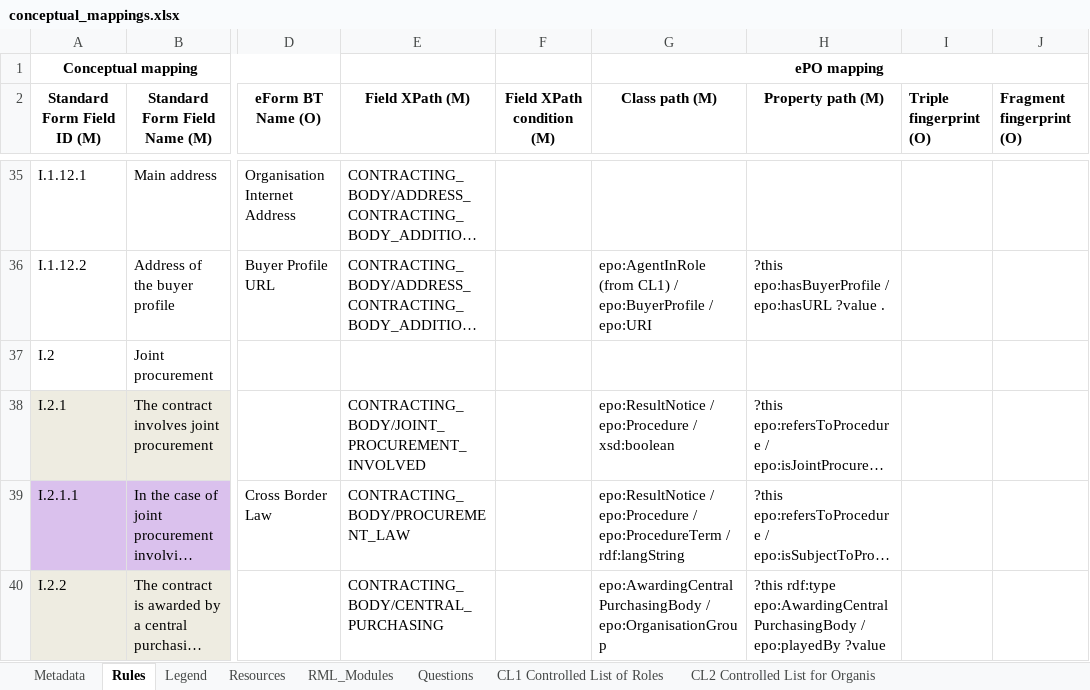
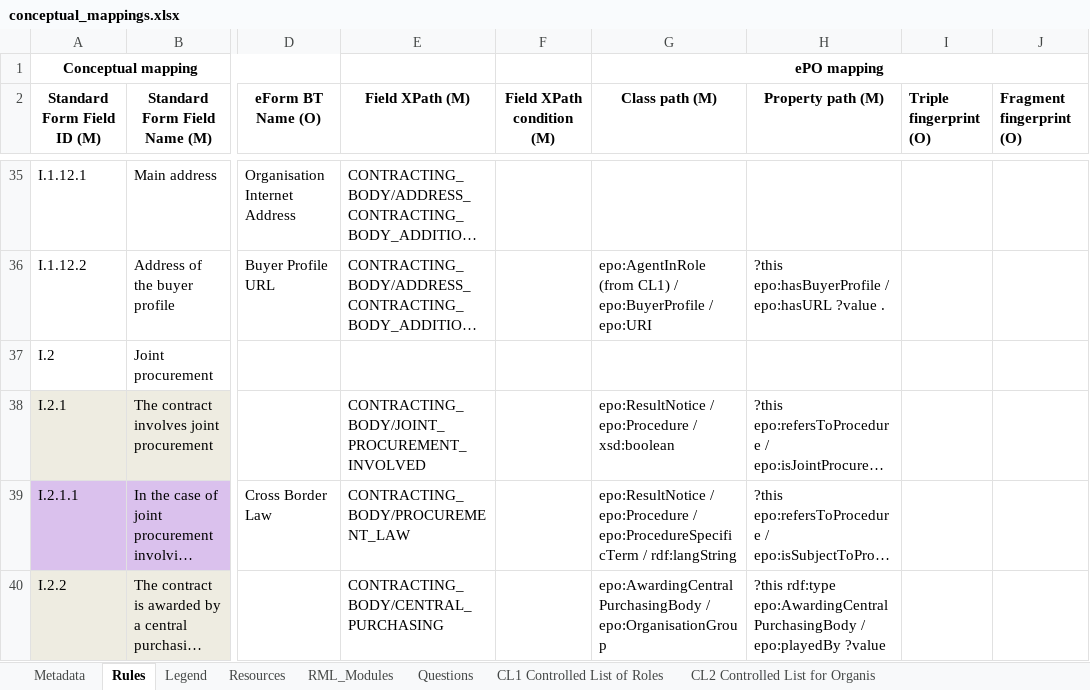
Before and after one commit to OP-TED/ted-rdf-mapping, an Excel workbook: mappings/package_F03/transformation/conceptual_mappings.xlsx, sheet Rules, drawn as a sheet; only a part is shown, gaps mark what is left out; long unchanged cells end in …; values as stored, in another font and other column widths than the file's, no borders; charts and pictures and conditional formats not drawn; the diff covers the shown part only; the diff names each change by its address in the sheet, - before the commit and + after, or states it on an @@ line.

```diff
--- a/mappings/package_F03/transformation/conceptual_mappings.xlsx (sheet Rules)
+++ b/mappings/package_F03/transformation/conceptual_mappings.xlsx (sheet Rules)
-G39 (Class path (M)): …epo:Procedure / epo:ProcedureTerm / rdf:langString
+G39 (Class path (M)): …epo:Procedure / epo:ProcedureSpecificTerm / rdf:langString
```
Also changed, not shown: 1 removed row and 11 edited cells elsewhere in this sheet, sheet CL1 Controlled List of Roles, sheet Metadata, 3 other files.
